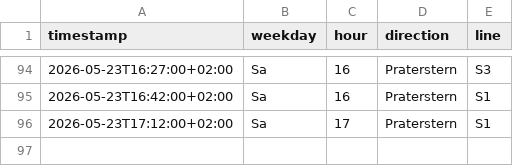
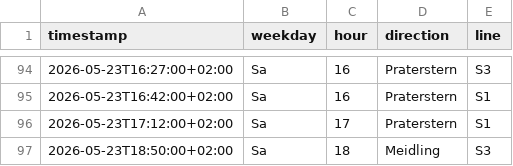
Before and after one commit to Origamihase/wien-oepnv, a CSV file: data/stats/ausfaelle_2026.csv, drawn as a sheet; only a part is shown, gaps mark what is left out; the diff names each change by its address in the sheet, - before the commit and + after, or states it on an @@ line.

```diff
--- a/data/stats/ausfaelle_2026.csv
+++ b/data/stats/ausfaelle_2026.csv
+row 97: 2026-05-23T18:50:00+02:00 | Sa | 18 | Meidling | S3
```
Also changed, not shown: data/stats/stammstrecke_2026.csv, 7 other files.
